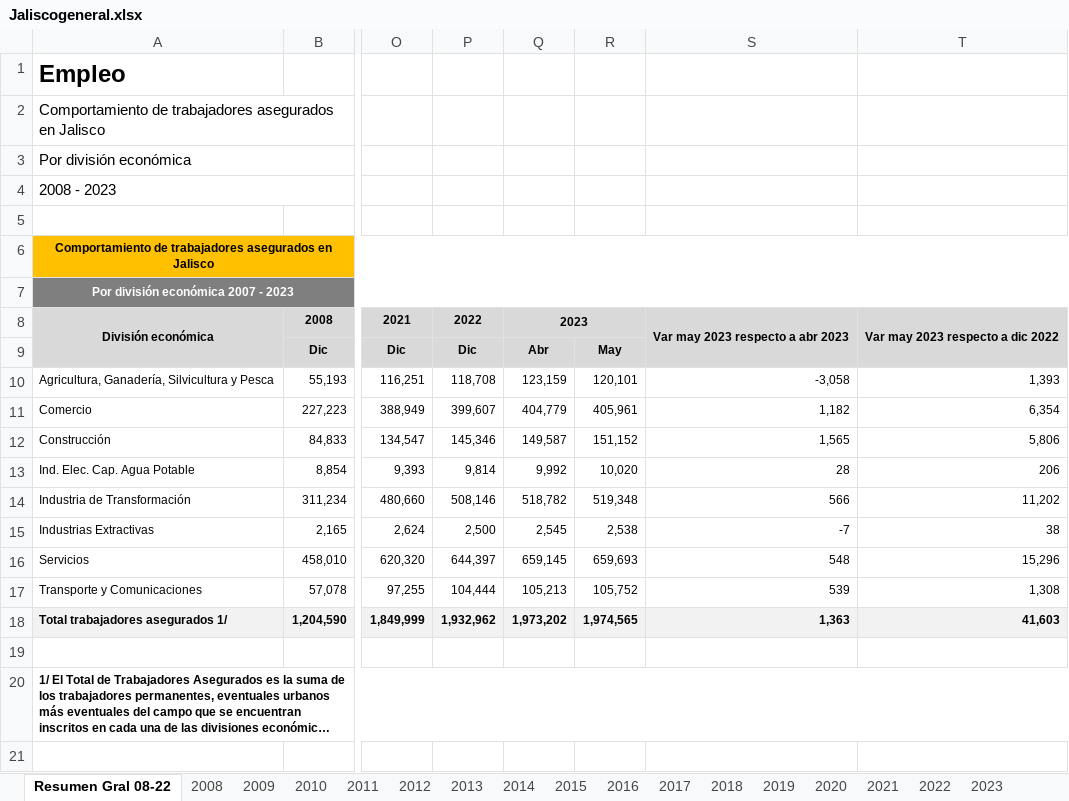
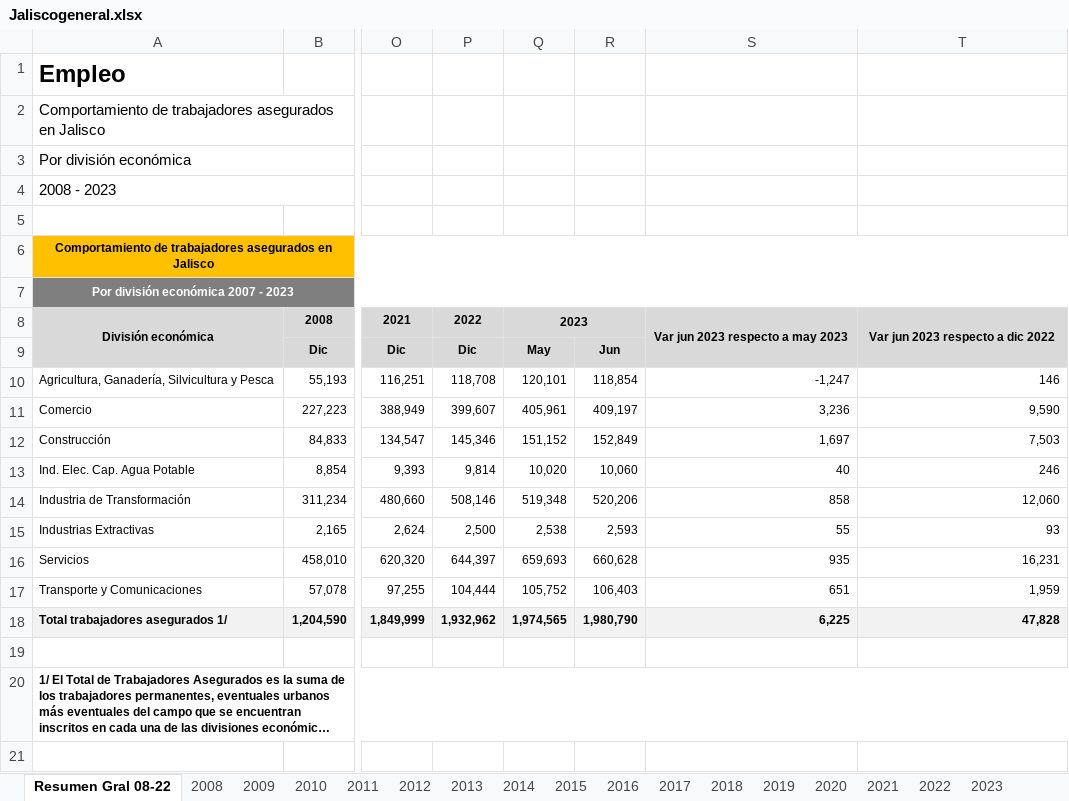
Before and after one commit to DIEEF-IIEG/SIE, an Excel workbook: Tabulados/Jaliscogeneral.xlsx, sheet Resumen Gral 08-22, drawn as a sheet; only a part is shown, gaps mark what is left out; long unchanged cells end in …; values as stored, in another font and other column widths than the file's, no borders; removed rows and columns are numbered as before the commit, all else as after; the diff names each change by its address in the sheet, - before the commit and + after, or states it on an @@ line.

```diff
--- a/Tabulados/Jaliscogeneral.xlsx (sheet Resumen Gral 08-22)
+++ b/Tabulados/Jaliscogeneral.xlsx (sheet Resumen Gral 08-22)
-column Q, rows 8-18: 2023 | Abr | 123,159 | 404,779 | 149,587 | 9,992 | 518,782 | 2,545 | 659,145 | 105,213 | 1,973,202
+column R, rows 9-18: Jun | 118,854 | 409,197 | 152,849 | 10,060 | 520,206 | 2,593 | 660,628 | 106,403 | 1,980,790
-Q8: (empty)
+Q8: 2023
+Q8:R8 merged
-S8: Var may 2023 respecto a abr 2023
+S8: Var jun 2023 respecto a may 2023
-T8: Var may 2023 respecto a dic 2022
+T8: Var jun 2023 respecto a dic 2022
-S10: -3,058
+S10: -1,247
-T10: 1,393
+T10: 146
-S11: 1,182
+S11: 3,236
-T11: 6,354
+T11: 9,590
-S12: 1,565
+S12: 1,697
-T12: 5,806
+T12: 7,503
-S13: 28
+S13: 40
-T13: 206
+T13: 246
-S14: 566
+S14: 858
-T14: 11,202
+T14: 12,060
-S15: -7
+S15: 55
-T15: 38
+T15: 93
-S16: 548
+S16: 935
-T16: 15,296
+T16: 16,231
-S17: 539
+S17: 651
-T17: 1,308
+T17: 1,959
-S18: 1,363
+S18: 6,225
-T18: 41,603
+T18: 47,828
```
Also changed, not shown: sheet 2023, formulas that keep their value, Historicos/ta_jalisco_div_gpo_actividad.xlsx, Tabluados_imss/ta_div_gpo.xlsx, 15 other files.
